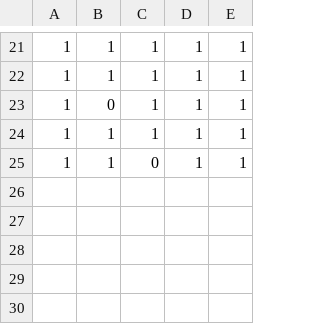
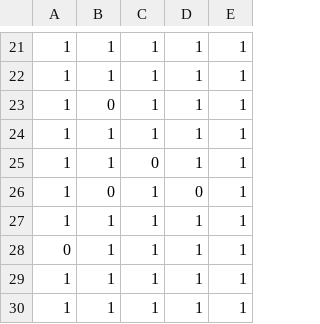
Before and after one commit to tkttdev/neting, a CSV file: Assets/Application/Resources/BulletSpawnerInfo/BulletSpawnerInfo.csv, drawn as a sheet; only a part is shown, gaps mark what is left out; the diff names each change by its address in the sheet, - before the commit and + after, or states it on an @@ line.

```diff
--- a/Assets/Application/Resources/BulletSpawnerInfo/BulletSpawnerInfo.csv
+++ b/Assets/Application/Resources/BulletSpawnerInfo/BulletSpawnerInfo.csv
+row 26: 1 | 0 | 1 | 0 | 1
+row 27: 1 | 1 | 1 | 1 | 1
+row 28: 0 | 1 | 1 | 1 | 1
+row 29: 1 | 1 | 1 | 1 | 1
+row 30: 1 | 1 | 1 | 1 | 1
```
Also changed, not shown: Assets/Application/Resources/SpawnInfoCsv/Stage10.csv, Assets/Application/Resources/SpawnInfoCsv/Stage26.csv, 52 other files.
